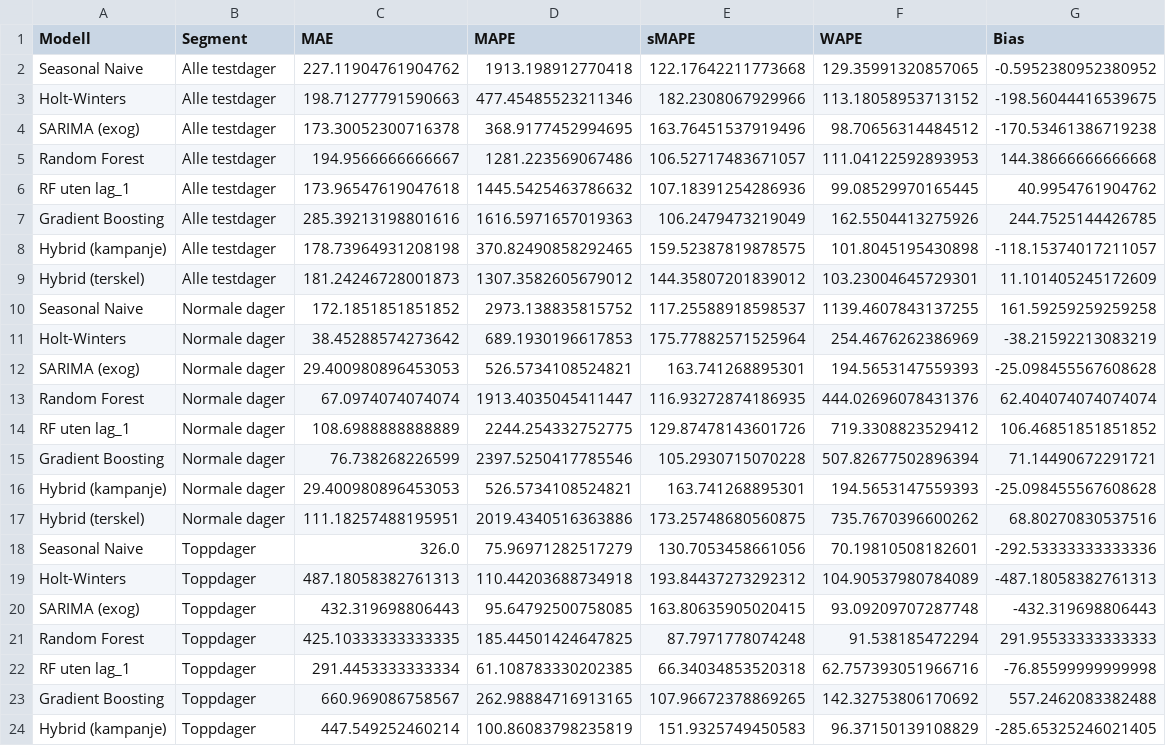
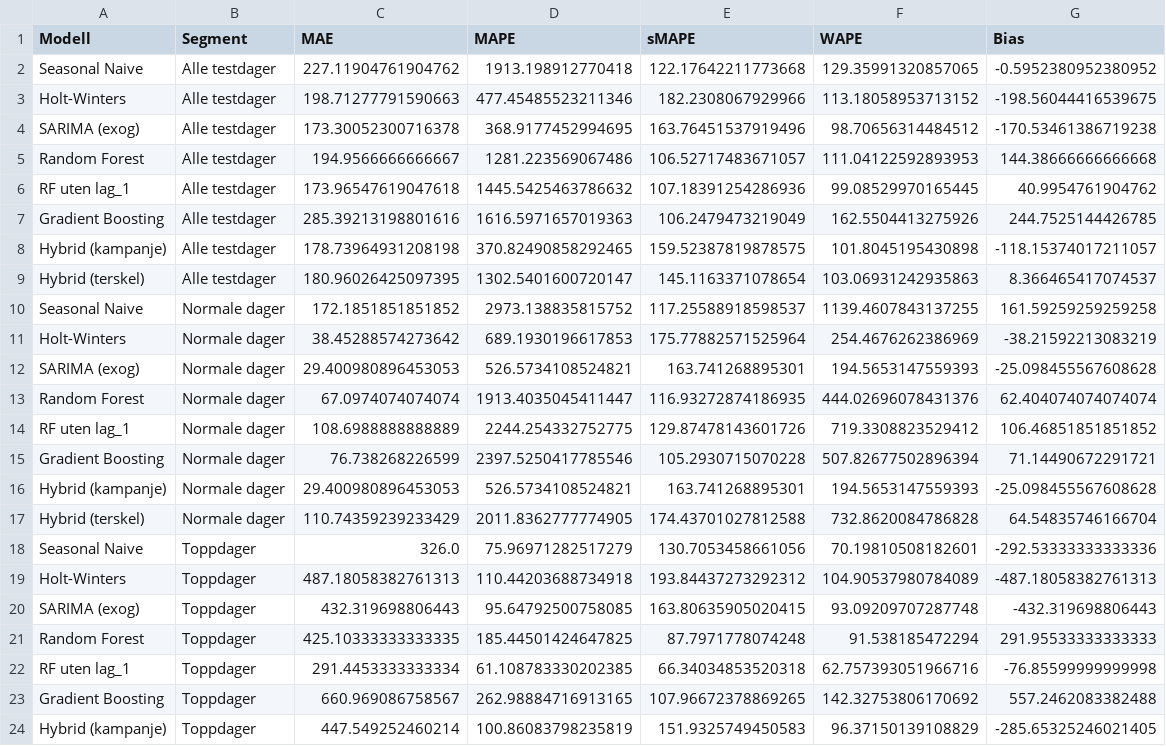
Before and after one commit to LOG650/G27-workin, a CSV file: 004 data/modell_sammendrag.csv, drawn as a sheet; only a part is shown.

```diff
--- a/004 data/modell_sammendrag.csv
+++ b/004 data/modell_sammendrag.csv
@@ -8,3 +8,3 @@ Gradient Boosting,Alle testdager,285.39213198801616,1616.5971657019363,106.24794
 Hybrid (kampanje),Alle testdager,178.73964931208198,370.82490858292465,159.52387819878575,101.8045195430898,-118.15374017211057
-Hybrid (terskel),Alle testdager,181.24246728001873,1307.3582605679012,144.35807201839012,103.23004645729301,11.101405245172609
+Hybrid (terskel),Alle testdager,180.96026425097395,1302.5401600720147,145.1163371078654,103.06931242935863,8.366465417074537
 Seasonal Naive,Normale dager,172.1851851851852,2973.138835815752,117.25588918598537,1139.4607843137255,161.59259259259258
@@ -16,3 +16,3 @@ Gradient Boosting,Normale dager,76.738268226599,2397.5250417785546,105.293071507
 Hybrid (kampanje),Normale dager,29.400980896453053,526.5734108524821,163.741268895301,194.5653147559393,-25.098455567608628
-Hybrid (terskel),Normale dager,111.18257488195951,2019.4340516363886,173.25748680560875,735.7670396600262,68.80270830537516
+Hybrid (terskel),Normale dager,110.74359239233429,2011.8362777774905,174.43701027812588,732.8620084786828,64.54835746166704
 Seasonal Naive,Toppdager,326.0,75.96971282517279,130.7053458661056,70.19810508182601,-292.53333333333336
```
Also changed, not shown: 004 data/analyse_resultater_stram.csv, 004 data/residual_diagnostikk.csv, 6 other files.
